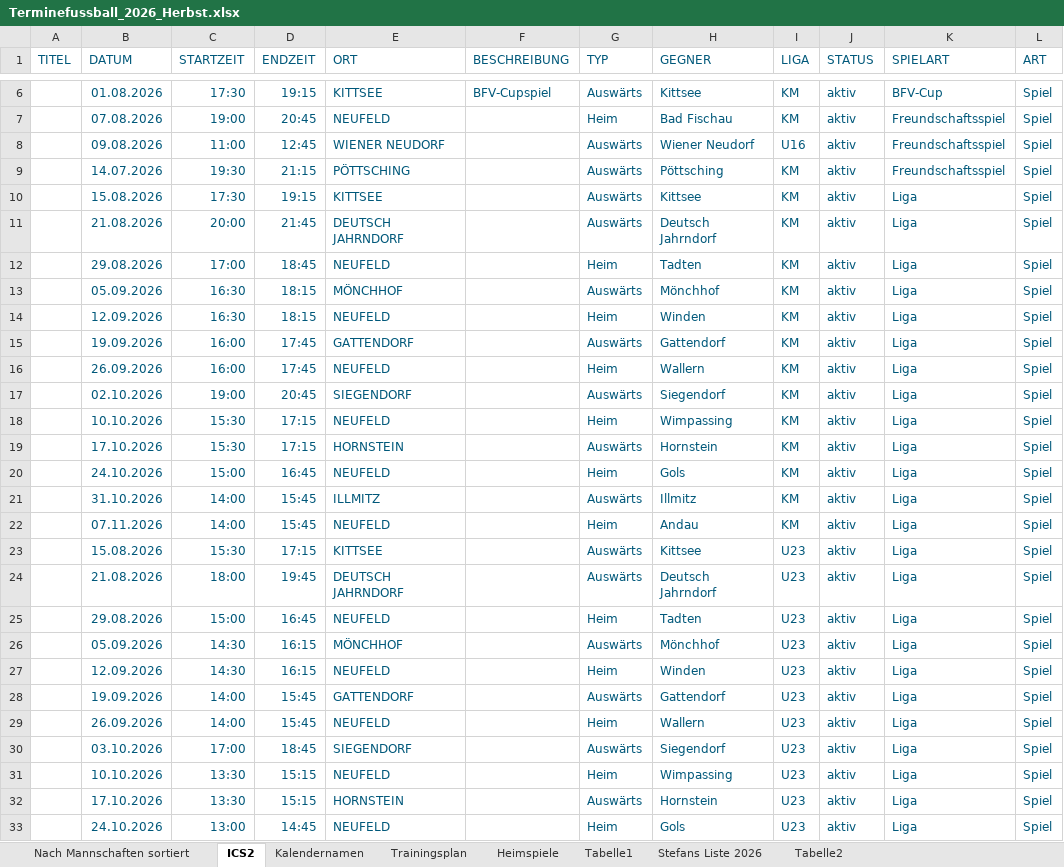
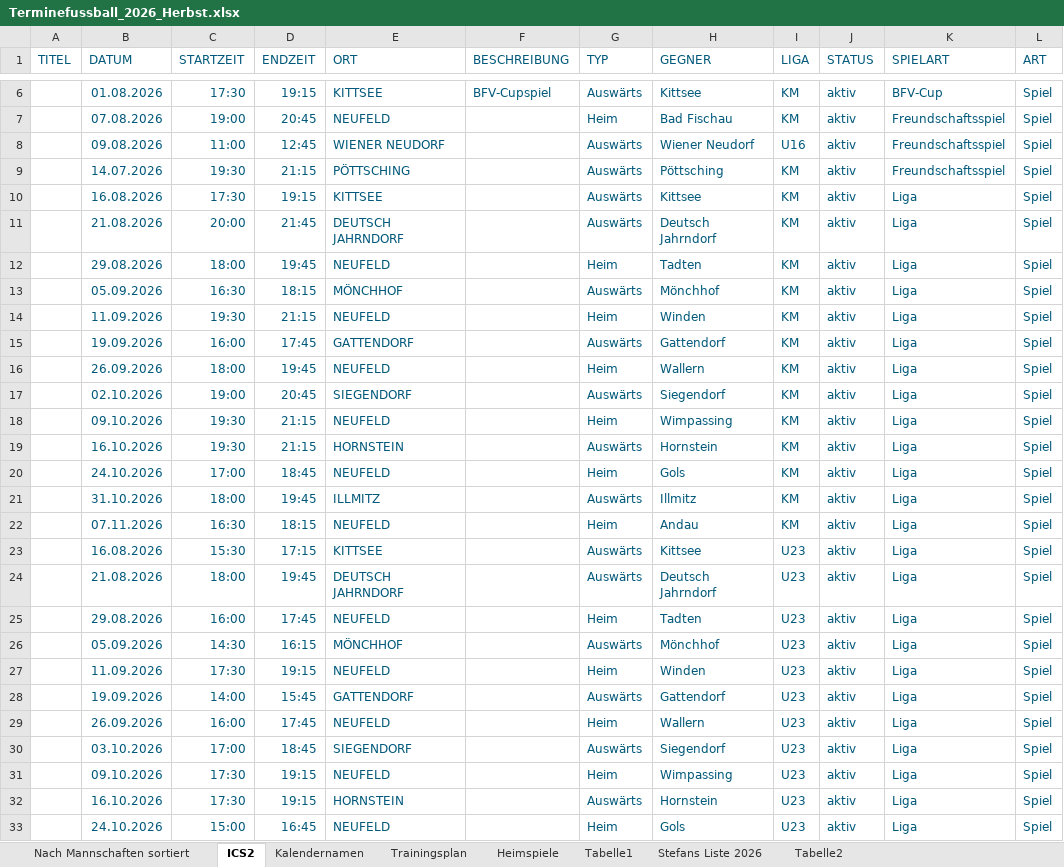
Before and after one commit to dtb-asv/asv-neufeld, an Excel workbook: Excel2/Terminefussball_2026_Herbst.xlsx, sheet ICS2, drawn as a sheet; only a part is shown, gaps mark what is left out; values as stored, in another font and other column widths than the file's, no borders; the diff covers the shown part only; the diff names each change by its address in the sheet, - before the commit and + after, or states it on an @@ line.

```diff
--- a/Excel2/Terminefussball_2026_Herbst.xlsx (sheet ICS2)
+++ b/Excel2/Terminefussball_2026_Herbst.xlsx (sheet ICS2)
-B10 (DATUM): 15.08.2026
+B10 (DATUM): 16.08.2026
-C12 (STARTZEIT): 17:00
+C12 (STARTZEIT): 18:00
-D12 (ENDZEIT): 18:45
+D12 (ENDZEIT): 19:45
-B14 (DATUM): 12.09.2026
+B14 (DATUM): 11.09.2026
-C14 (STARTZEIT): 16:30
+C14 (STARTZEIT): 19:30
-D14 (ENDZEIT): 18:15
+D14 (ENDZEIT): 21:15
-C16 (STARTZEIT): 16:00
+C16 (STARTZEIT): 18:00
-D16 (ENDZEIT): 17:45
+D16 (ENDZEIT): 19:45
-B18 (DATUM): 10.10.2026
+B18 (DATUM): 09.10.2026
-C18:C19 (STARTZEIT): 15:30
+C18:C19 (STARTZEIT): 19:30
-D18:D19 (ENDZEIT): 17:15
+D18:D19 (ENDZEIT): 21:15
-B19 (DATUM): 17.10.2026
+B19 (DATUM): 16.10.2026
-C20 (STARTZEIT): 15:00
+C20 (STARTZEIT): 17:00
-D20 (ENDZEIT): 16:45
+D20 (ENDZEIT): 18:45
-C21 (STARTZEIT): 14:00
+C21 (STARTZEIT): 18:00
-D21 (ENDZEIT): 15:45
+D21 (ENDZEIT): 19:45
-C22 (STARTZEIT): 14:00
+C22 (STARTZEIT): 16:30
-D22 (ENDZEIT): 15:45
+D22 (ENDZEIT): 18:15
-B23 (DATUM): 15.08.2026
+B23 (DATUM): 16.08.2026
-C25 (STARTZEIT): 15:00
+C25 (STARTZEIT): 16:00
-D25 (ENDZEIT): 16:45
+D25 (ENDZEIT): 17:45
-B27 (DATUM): 12.09.2026
+B27 (DATUM): 11.09.2026
-C27 (STARTZEIT): 14:30
+C27 (STARTZEIT): 17:30
-D27 (ENDZEIT): 16:15
+D27 (ENDZEIT): 19:15
-C29 (STARTZEIT): 14:00
+C29 (STARTZEIT): 16:00
-D29 (ENDZEIT): 15:45
+D29 (ENDZEIT): 17:45
-B31 (DATUM): 10.10.2026
+B31 (DATUM): 09.10.2026
-C31:C32 (STARTZEIT): 13:30
+C31:C32 (STARTZEIT): 17:30
-D31:D32 (ENDZEIT): 15:15
+D31:D32 (ENDZEIT): 19:15
-B32 (DATUM): 17.10.2026
+B32 (DATUM): 16.10.2026
-C33 (STARTZEIT): 13:00
+C33 (STARTZEIT): 15:00
-D33 (ENDZEIT): 14:45
+D33 (ENDZEIT): 16:45
```
Also changed, not shown: 4 edited cells elsewhere in this sheet, sheet Nach Mannschaften sortiert, sheet Heimspiele, sheet Stefans Liste 2026, hidden cells, 6 other files.
